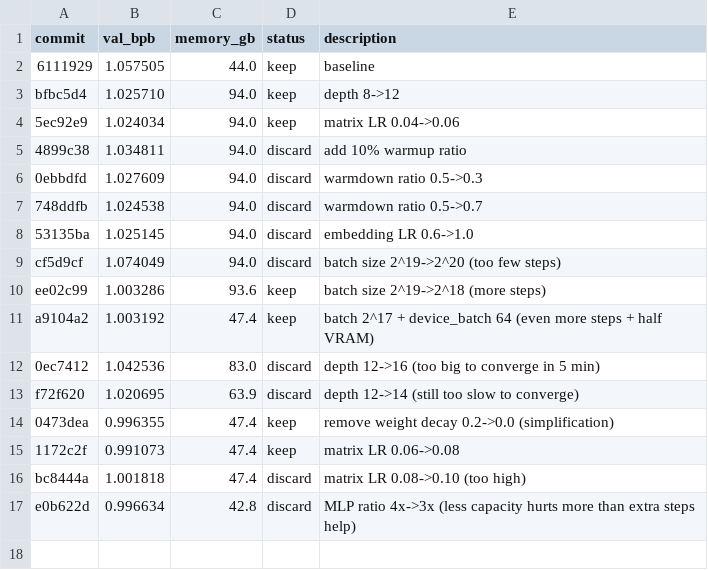
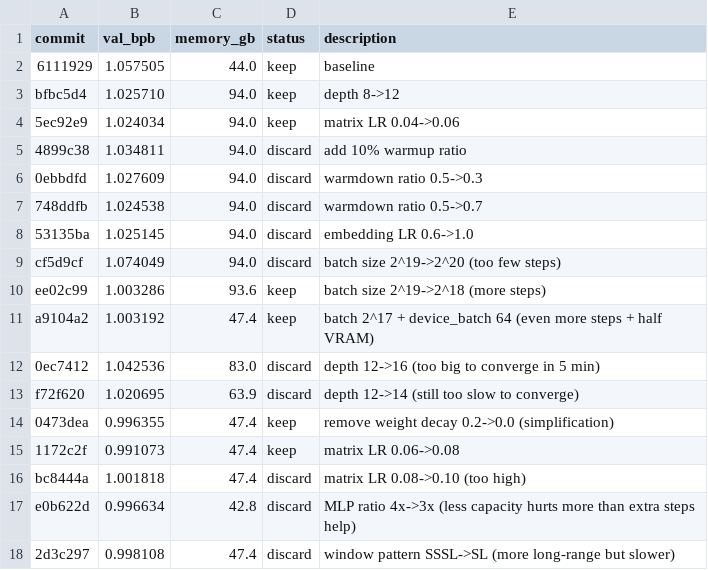
Before and after one commit to zixuzixu/autoresearch, a TSV file: results.tsv, drawn as a sheet.

```diff
--- a/results.tsv
+++ b/results.tsv
@@ -17 +17,2 @@ bc8444a	1.001818	47.4	discard	matrix LR 0.08->0.10 (too high)
 e0b622d	0.996634	42.8	discard	MLP ratio 4x->3x (less capacity hurts more than extra steps help)
+2d3c297	0.998108	47.4	discard	window pattern SSSL->SL (more long-range but slower)
```
